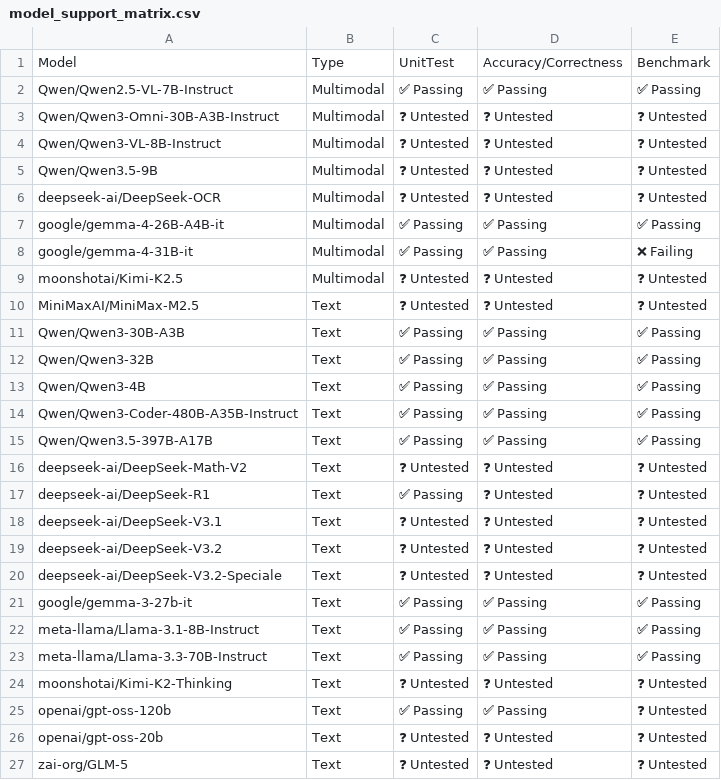
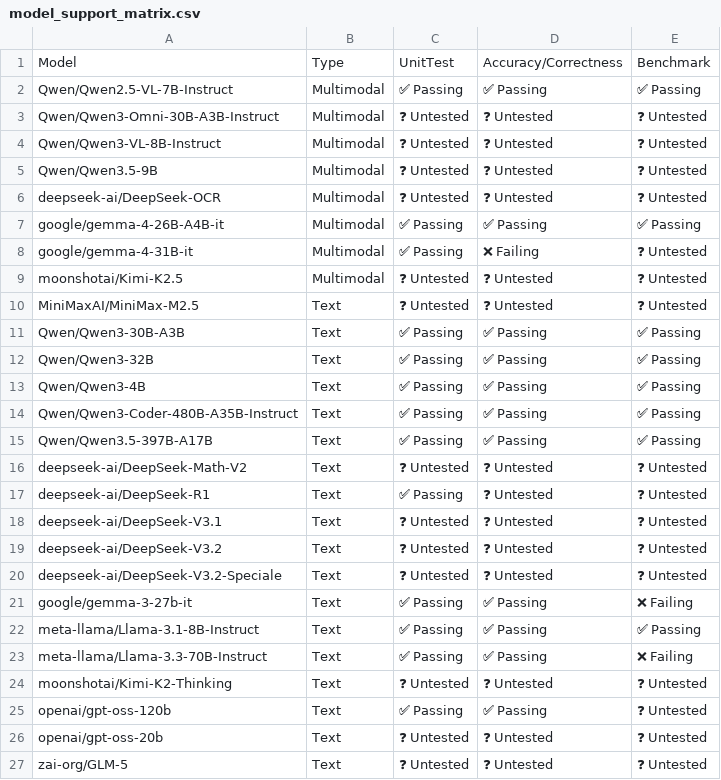
Before and after one commit to h1t35h/tpu-inference, a CSV file: support_matrices/nightly/v7x/flax_nnx/model_support_matrix.csv, drawn as a sheet.

```diff
--- a/support_matrices/nightly/v7x/flax_nnx/model_support_matrix.csv
+++ b/support_matrices/nightly/v7x/flax_nnx/model_support_matrix.csv
@@ -7,3 +7,3 @@ Model,Type,UnitTest,Accuracy/Correctness,Benchmark
 "google/gemma-4-26B-A4B-it",Multimodal,✅ Passing,✅ Passing,✅ Passing
-"google/gemma-4-31B-it",Multimodal,✅ Passing,✅ Passing,❌ Failing
+"google/gemma-4-31B-it",Multimodal,✅ Passing,❌ Failing,❓ Untested
 "moonshotai/Kimi-K2.5",Multimodal,❓ Untested,❓ Untested,❓ Untested
@@ -20,5 +20,5 @@ Model,Type,UnitTest,Accuracy/Correctness,Benchmark
 "deepseek-ai/DeepSeek-V3.2-Speciale",Text,❓ Untested,❓ Untested,❓ Untested
-"google/gemma-3-27b-it",Text,✅ Passing,✅ Passing,✅ Passing
+"google/gemma-3-27b-it",Text,✅ Passing,✅ Passing,❌ Failing
 "meta-llama/Llama-3.1-8B-Instruct",Text,✅ Passing,✅ Passing,✅ Passing
-"meta-llama/Llama-3.3-70B-Instruct",Text,✅ Passing,✅ Passing,✅ Passing
+"meta-llama/Llama-3.3-70B-Instruct",Text,✅ Passing,✅ Passing,❌ Failing
 "moonshotai/Kimi-K2-Thinking",Text,❓ Untested,❓ Untested,❓ Untested
```
Also changed, not shown: support_matrices/nightly/v7x/flax_nnx/feature_support_matrix.csv, 1 other file.
